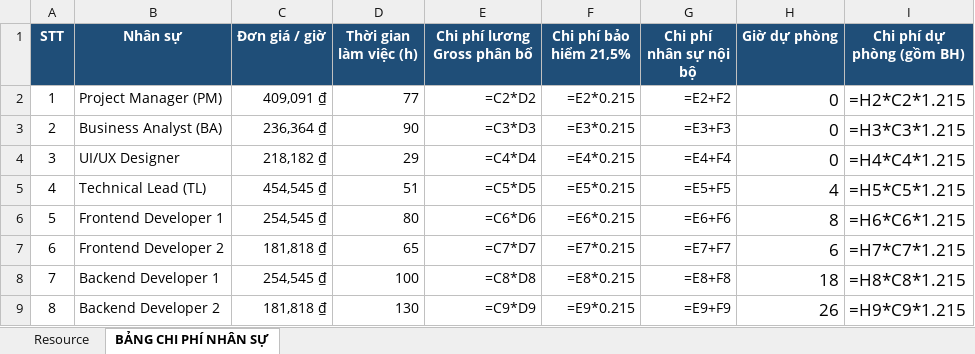
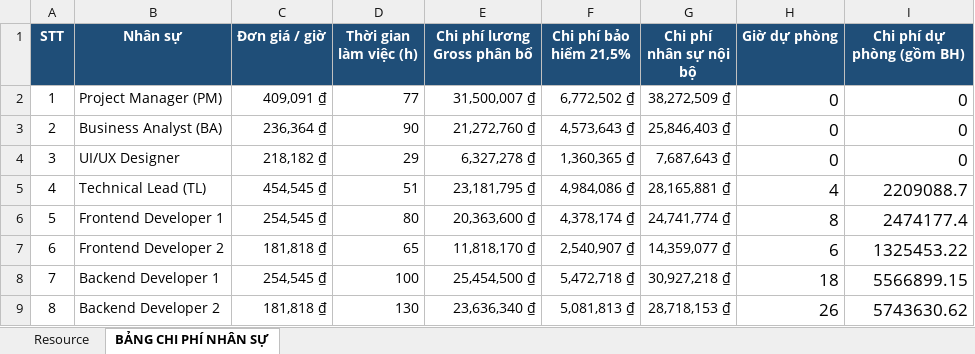
Before and after one commit to trvanluc/docs, an Excel workbook: docs/08-project/plans/ngan-sach-noi-bo.xlsx, sheet BẢNG CHI PHÍ NHÂN SỰ, drawn as a sheet; only a part is shown; values as stored, in another font and other column widths than the file's, no borders; formulas without a stored value are shown as written; the diff covers the shown part only; the diff names each change by its address in the sheet, - before the commit and + after, or states it on an @@ line.

```diff
--- a/docs/08-project/plans/ngan-sach-noi-bo.xlsx (sheet BẢNG CHI PHÍ NHÂN SỰ)
+++ b/docs/08-project/plans/ngan-sach-noi-bo.xlsx (sheet BẢNG CHI PHÍ NHÂN SỰ)
-E2 (Chi phí lương Gross phân bổ): =C2*D2
+E2 (Chi phí lương Gross phân bổ): 31,500,007 ₫
-F2 (Chi phí bảo hiểm 21,5%): =E2*0.215
+F2 (Chi phí bảo hiểm 21,5%): 6,772,502 ₫
-G2 (Chi phí nhân sự nội bộ): =E2+F2
+G2 (Chi phí nhân sự nội bộ): 38,272,509 ₫
-I2 (Chi phí dự phòng (gồm BH)): =H2*C2*1.215
+I2 (Chi phí dự phòng (gồm BH)): 0
-E3 (Chi phí lương Gross phân bổ): =C3*D3
+E3 (Chi phí lương Gross phân bổ): 21,272,760 ₫
-F3 (Chi phí bảo hiểm 21,5%): =E3*0.215
+F3 (Chi phí bảo hiểm 21,5%): 4,573,643 ₫
-G3 (Chi phí nhân sự nội bộ): =E3+F3
+G3 (Chi phí nhân sự nội bộ): 25,846,403 ₫
-I3 (Chi phí dự phòng (gồm BH)): =H3*C3*1.215
+I3 (Chi phí dự phòng (gồm BH)): 0
-E4 (Chi phí lương Gross phân bổ): =C4*D4
+E4 (Chi phí lương Gross phân bổ): 6,327,278 ₫
-F4 (Chi phí bảo hiểm 21,5%): =E4*0.215
+F4 (Chi phí bảo hiểm 21,5%): 1,360,365 ₫
-G4 (Chi phí nhân sự nội bộ): =E4+F4
+G4 (Chi phí nhân sự nội bộ): 7,687,643 ₫
-I4 (Chi phí dự phòng (gồm BH)): =H4*C4*1.215
+I4 (Chi phí dự phòng (gồm BH)): 0
-E5 (Chi phí lương Gross phân bổ): =C5*D5
+E5 (Chi phí lương Gross phân bổ): 23,181,795 ₫
-F5 (Chi phí bảo hiểm 21,5%): =E5*0.215
+F5 (Chi phí bảo hiểm 21,5%): 4,984,086 ₫
-G5 (Chi phí nhân sự nội bộ): =E5+F5
+G5 (Chi phí nhân sự nội bộ): 28,165,881 ₫
-I5 (Chi phí dự phòng (gồm BH)): =H5*C5*1.215
+I5 (Chi phí dự phòng (gồm BH)): 2209088.7
-E6 (Chi phí lương Gross phân bổ): =C6*D6
+E6 (Chi phí lương Gross phân bổ): 20,363,600 ₫
-F6 (Chi phí bảo hiểm 21,5%): =E6*0.215
+F6 (Chi phí bảo hiểm 21,5%): 4,378,174 ₫
-G6 (Chi phí nhân sự nội bộ): =E6+F6
+G6 (Chi phí nhân sự nội bộ): 24,741,774 ₫
-I6 (Chi phí dự phòng (gồm BH)): =H6*C6*1.215
+I6 (Chi phí dự phòng (gồm BH)): 2474177.4
-E7 (Chi phí lương Gross phân bổ): =C7*D7
+E7 (Chi phí lương Gross phân bổ): 11,818,170 ₫
-F7 (Chi phí bảo hiểm 21,5%): =E7*0.215
+F7 (Chi phí bảo hiểm 21,5%): 2,540,907 ₫
-G7 (Chi phí nhân sự nội bộ): =E7+F7
+G7 (Chi phí nhân sự nội bộ): 14,359,077 ₫
-I7 (Chi phí dự phòng (gồm BH)): =H7*C7*1.215
+I7 (Chi phí dự phòng (gồm BH)): 1325453.22
-E8 (Chi phí lương Gross phân bổ): =C8*D8
+E8 (Chi phí lương Gross phân bổ): 25,454,500 ₫
-F8 (Chi phí bảo hiểm 21,5%): =E8*0.215
+F8 (Chi phí bảo hiểm 21,5%): 5,472,718 ₫
-G8 (Chi phí nhân sự nội bộ): =E8+F8
+G8 (Chi phí nhân sự nội bộ): 30,927,218 ₫
-I8 (Chi phí dự phòng (gồm BH)): =H8*C8*1.215
+I8 (Chi phí dự phòng (gồm BH)): 5566899.15
-E9 (Chi phí lương Gross phân bổ): =C9*D9
+E9 (Chi phí lương Gross phân bổ): 23,636,340 ₫
-F9 (Chi phí bảo hiểm 21,5%): =E9*0.215
+F9 (Chi phí bảo hiểm 21,5%): 5,081,813 ₫
-G9 (Chi phí nhân sự nội bộ): =E9+F9
+G9 (Chi phí nhân sự nội bộ): 28,718,153 ₫
-I9 (Chi phí dự phòng (gồm BH)): =H9*C9*1.215
+I9 (Chi phí dự phòng (gồm BH)): 5743630.62
```
Also changed, not shown: 14 edited cells elsewhere in this sheet, sheet Resource, docs/08-project/plans/master-schedule.xlsx, docs/08-project/plans/wbs.xlsx, 3 other files.
